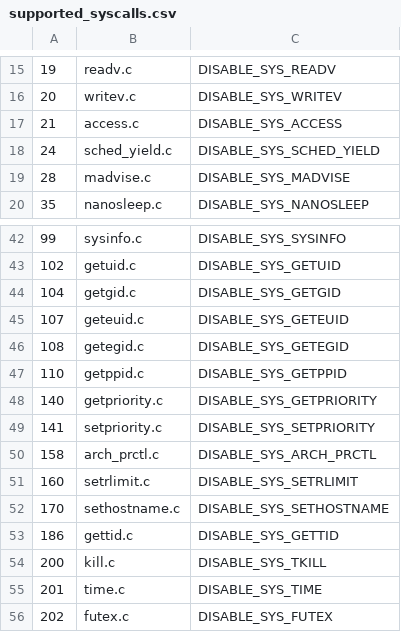
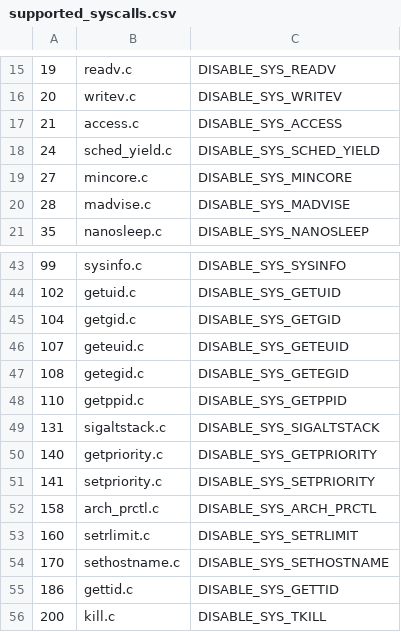
Before and after one commit to ssrg-vt/hermitux-kernel, a CSV file: kernel/syscalls/supported_syscalls.csv, drawn as a sheet; only a part is shown, gaps mark what is left out; the shorter side is filled out with more unchanged rows.

```diff
--- a/kernel/syscalls/supported_syscalls.csv
+++ b/kernel/syscalls/supported_syscalls.csv
@@ -18,2 +18,3 @@
 24,sched_yield.c,DISABLE_SYS_SCHED_YIELD
+27,mincore.c,DISABLE_SYS_MINCORE
 28,madvise.c,DISABLE_SYS_MADVISE
@@ -47,2 +48,3 @@
 110,getppid.c,DISABLE_SYS_GETPPID
+131,sigaltstack.c,DISABLE_SYS_SIGALTSTACK
 140,getpriority.c,DISABLE_SYS_GETPRIORITY
```
Also changed, not shown: 5 other files.
